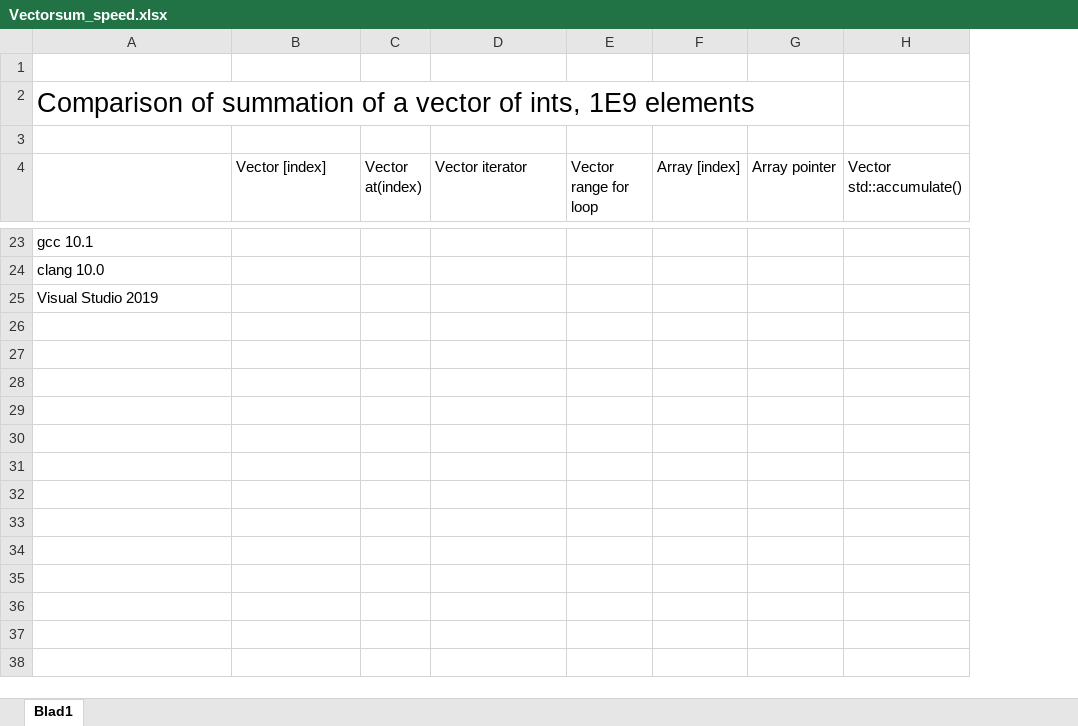
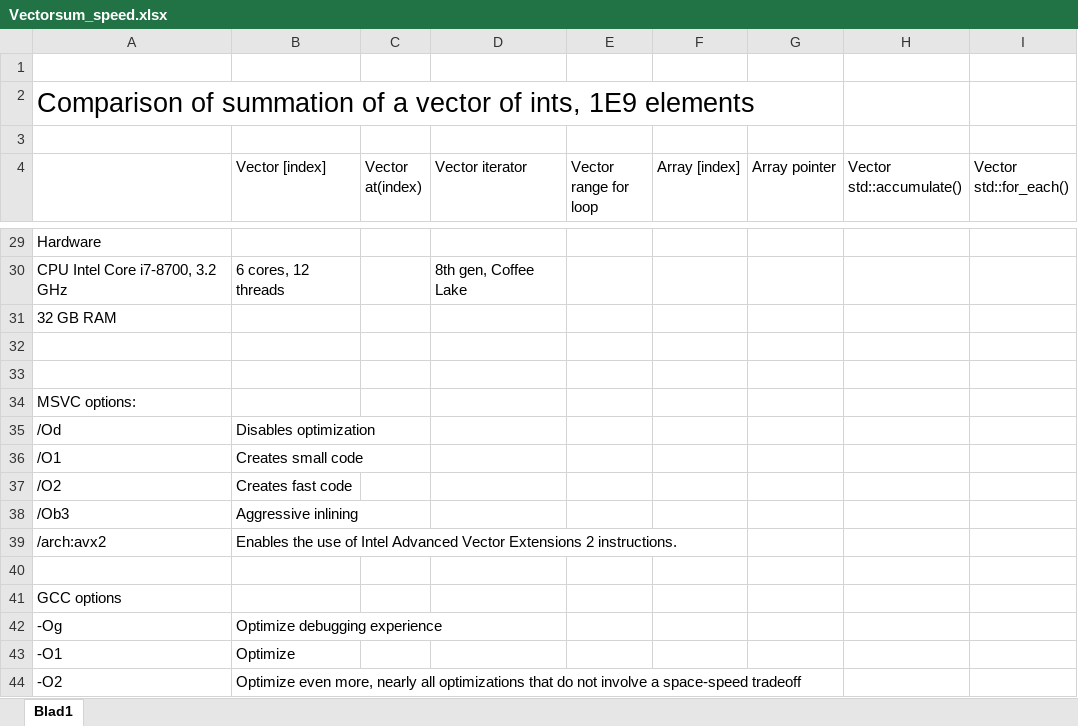
Before and after one commit to mbeng90/testiteration, an Excel workbook: Vectorsum_speed.xlsx, sheet Blad1, drawn as a sheet; only a part is shown, gaps mark what is left out; values as stored, in another font and other column widths than the file's, no borders; addresses are those after the commit; the diff covers the shown part only; the diff names each change by its address in the sheet, - before the commit and + after, or states it on an @@ line.

Commit message:
Updated for Visual Studio 2022
Updated test run for Visual Studio 2022, and updated the Excel
sheet with the latest test runs on Linux and Windows.

```diff
--- a/Vectorsum_speed.xlsx (sheet Blad1)
+++ b/Vectorsum_speed.xlsx (sheet Blad1)
+column I (Vector std::for_each()), empty
-A29: gcc 10.1
+A29: Hardware
+row 30: CPU Intel Core i7-8700, 3.2 GHz | 6 cores, 12 threads |  | 8th gen, Coffee Lake
-A31: clang 10.0
+A31: 32 GB RAM
+row 32: (empty)
+row 33: (empty)
-A34: Visual Studio 2019
+A34: MSVC options:
+row 35: /Od | Disables optimization
+row 36: /O1 | Creates small code
+row 37: /O2 | Creates fast code
+row 38: /Ob3 | Aggressive inlining
+row 39: /arch:avx2 | Enables the use of Intel Advanced Vector Extensions 2 instructions.
+row 40: (empty)
+row 41: GCC options
+row 42: -Og | Optimize debugging experience
+row 43: -O1 | Optimize
+row 44: -O2 | Optimize even more, nearly all optimizations that do not involve a space-speed tradeoff
```
Also changed, not shown: 30 added rows and 15 removed rows elsewhere in this sheet, 2 other files.
